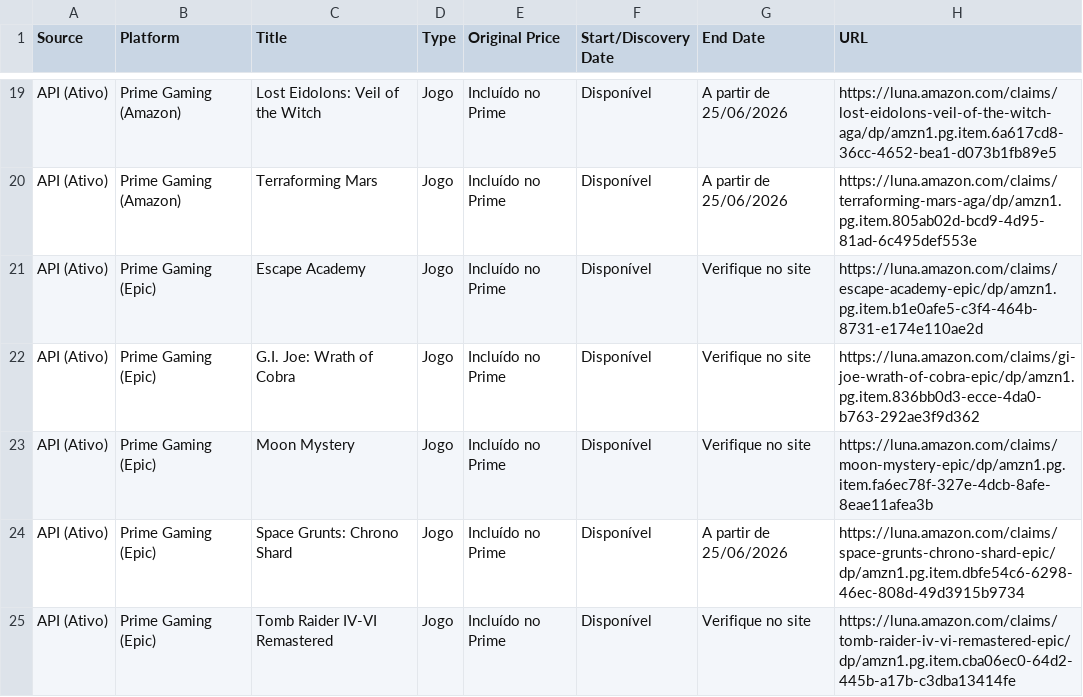
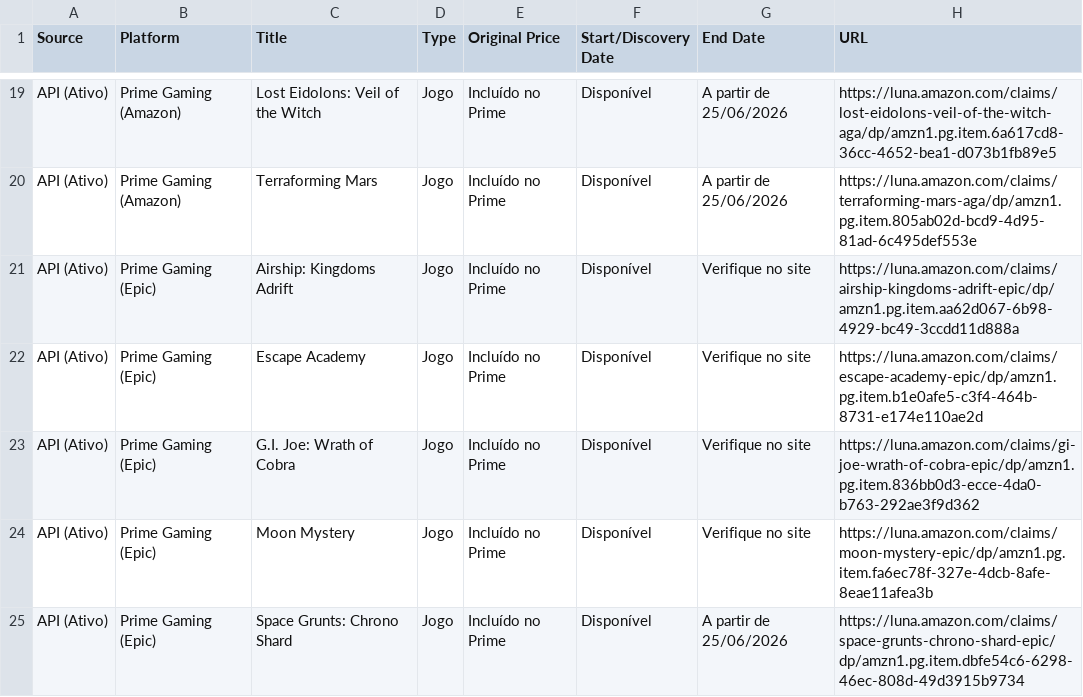
Before and after one commit to yuriluna85/games-for-free, a CSV file: games_data.csv, drawn as a sheet; only a part is shown, gaps mark what is left out; the shorter side is filled out with more unchanged rows; the diff covers the shown part only; the diff names each change by its address in the sheet, - before the commit and + after, or states it on an @@ line.

```diff
--- a/games_data.csv
+++ b/games_data.csv
+row 21: API (Ativo) | Prime Gaming (Epic) | Airship: Kingdoms Adrift | Jogo | Incluído no Prime | Disponível | Verifique no site | https://luna.amazon.com/claims/airship-kingdoms-adrift-epic/dp/amzn1.pg.item.aa62d067-6b98-4929-bc49-3ccdd11d888a
```
Also changed, not shown: 9 added rows and 6 removed rows elsewhere in this file, 4 other files.
